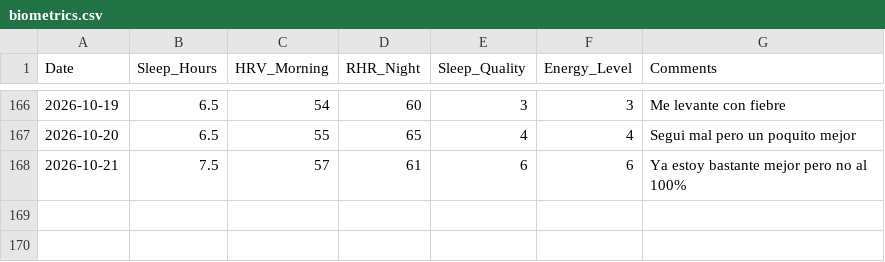
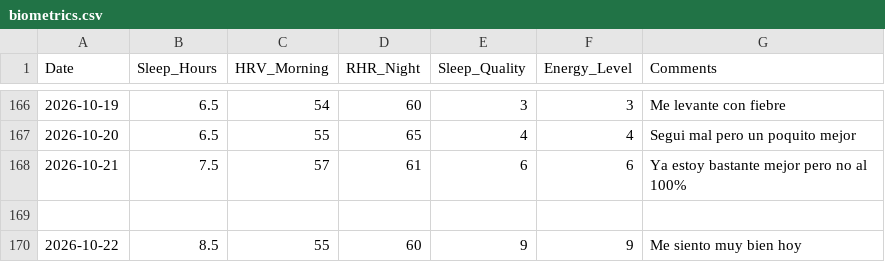
Before and after one commit to gerh1992/health, a CSV file: performance/data/biometrics.csv, drawn as a sheet; only a part is shown, gaps mark what is left out; the diff names each change by its address in the sheet, - before the commit and + after, or states it on an @@ line.

```diff
--- a/performance/data/biometrics.csv
+++ b/performance/data/biometrics.csv
+row 169: (empty)
+row 170: 2026-10-22 | 8.5 | 55 | 60 | 9 | 9 | Me siento muy bien hoy
```
Also changed, not shown: performance/data/match_details.csv, performance/data/players.csv, 1 other file.
